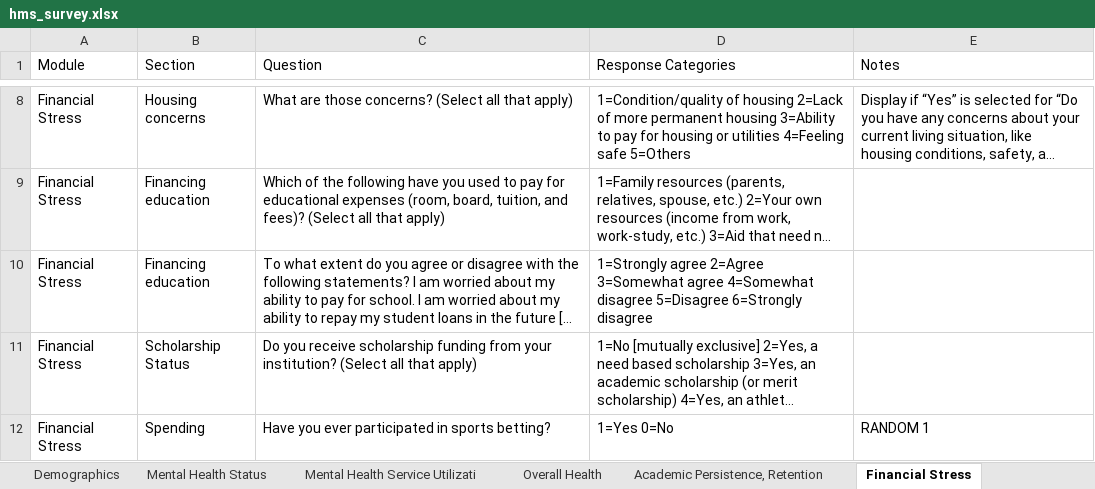
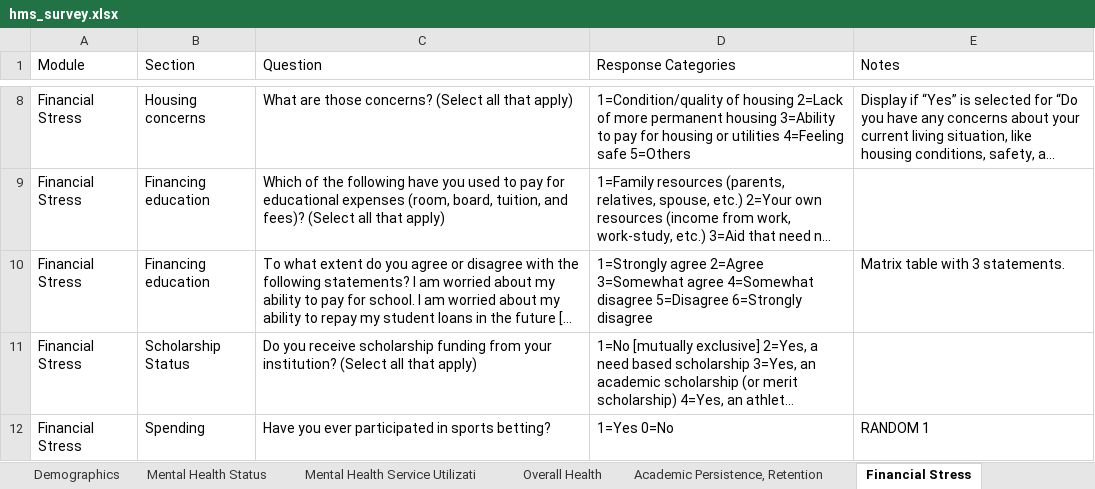
Before and after one commit to jovishacurlie22/Experiment2, an Excel workbook: SurveyQuestions/csvs/hms_survey.xlsx, sheet Financial Stress, drawn as a sheet; only a part is shown, gaps mark what is left out; long unchanged cells end in …; values as stored, in another font and other column widths than the file's, no borders; the diff names each change by its address in the sheet, - before the commit and + after, or states it on an @@ line.

Commit message:
made FE qn matrix

```diff
--- a/SurveyQuestions/csvs/hms_survey.xlsx (sheet Financial Stress)
+++ b/SurveyQuestions/csvs/hms_survey.xlsx (sheet Financial Stress)
-E10 (Notes): (empty)
+E10 (Notes): Matrix table with 3 statements.
```
Also changed, not shown: sheet Mental Health Status, SurveyQuestions/outputs/MECAMH_question_score.xlsx, SurveyQuestions/outputs/MECAMH_question_score_reordered.xlsx, 4 other files.
